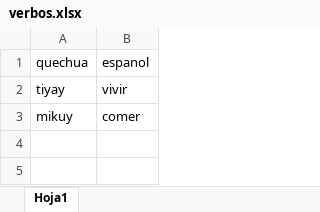
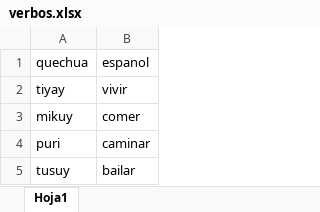
Before and after one commit to avilchezg79/conjugador, an Excel workbook: verbos.xlsx, sheet Hoja1, drawn as a sheet; values as stored, in another font and other column widths than the file's, no borders; the diff names each change by its address in the sheet, - before the commit and + after, or states it on an @@ line.

```diff
--- a/verbos.xlsx (sheet Hoja1)
+++ b/verbos.xlsx (sheet Hoja1)
+row 4: puri | caminar
+row 5: tusuy | bailar
```
Also changed, not shown: 1 other file.
